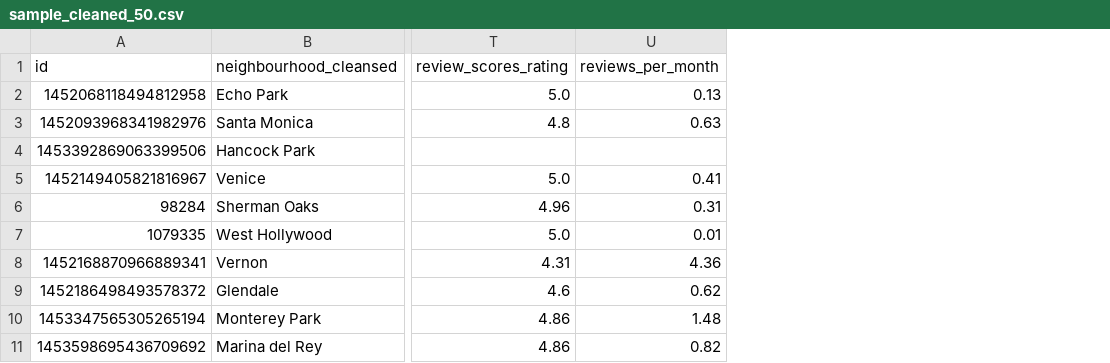
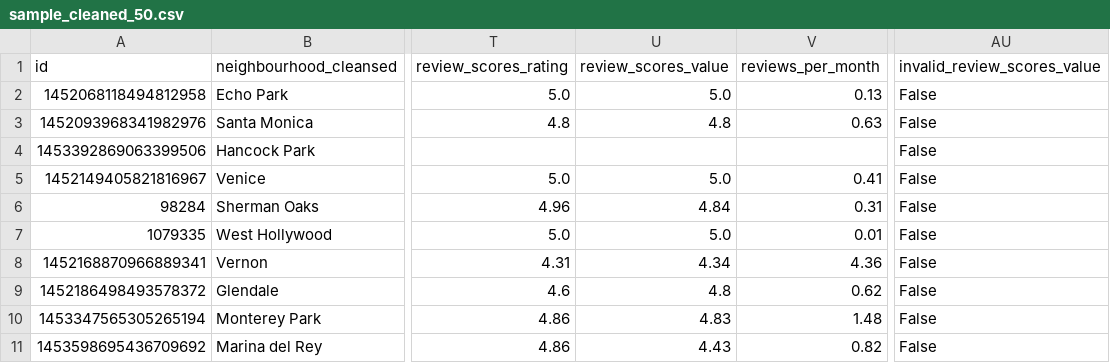
Before and after one commit to chenwang266/DSO576_Project, a CSV file: module6_submission/data_and_evidence/sample_cleaned_50.csv, drawn as a sheet; only a part is shown, gaps mark what is left out; the diff names each change by its address in the sheet, - before the commit and + after, or states it on an @@ line.

Commit message:
Add Phase 2 pricing analysis and value-rating validation

```diff
--- a/module6_submission/data_and_evidence/sample_cleaned_50.csv
+++ b/module6_submission/data_and_evidence/sample_cleaned_50.csv
+column U (review_scores_value), rows 2-11: 5.0 | 4.8 |  | 5.0 | 4.84 | 5.0 | 4.34 | 4.8 | 4.83 | 4.43
+column AU (invalid_review_scores_value), rows 2-11: all False
```
Also changed, not shown: module6_submission/data_and_evidence/column_audit.csv, 18 other files.
